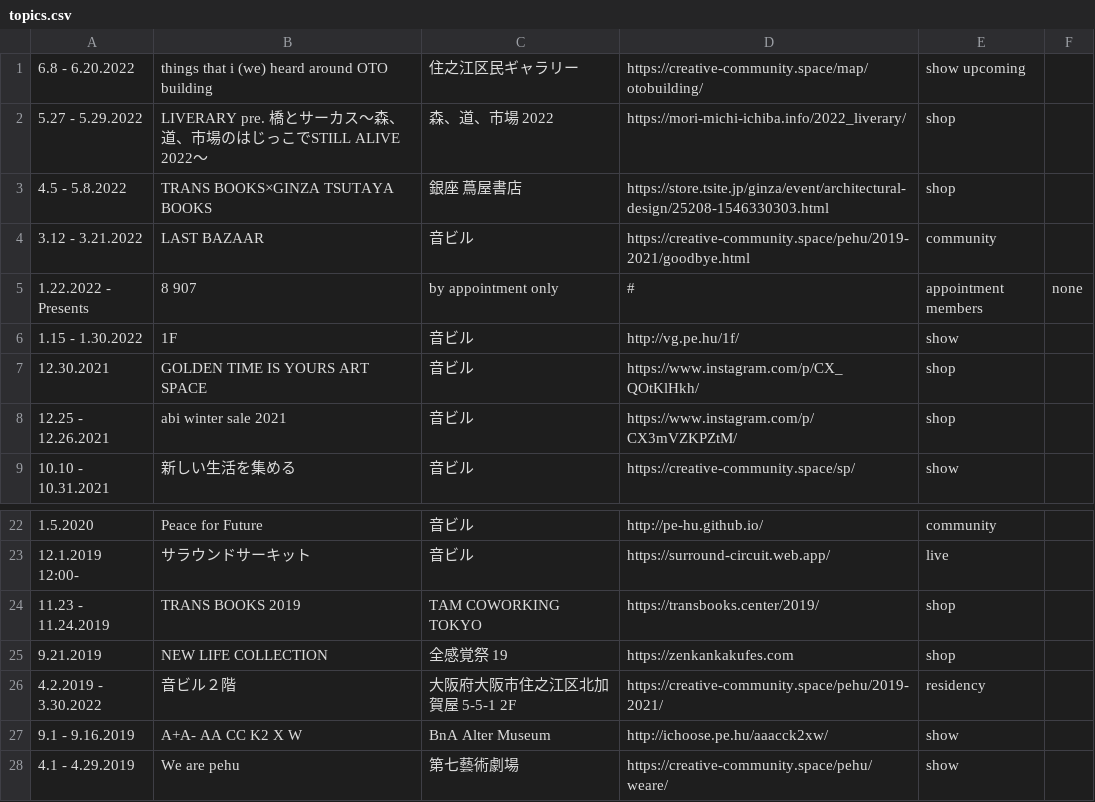
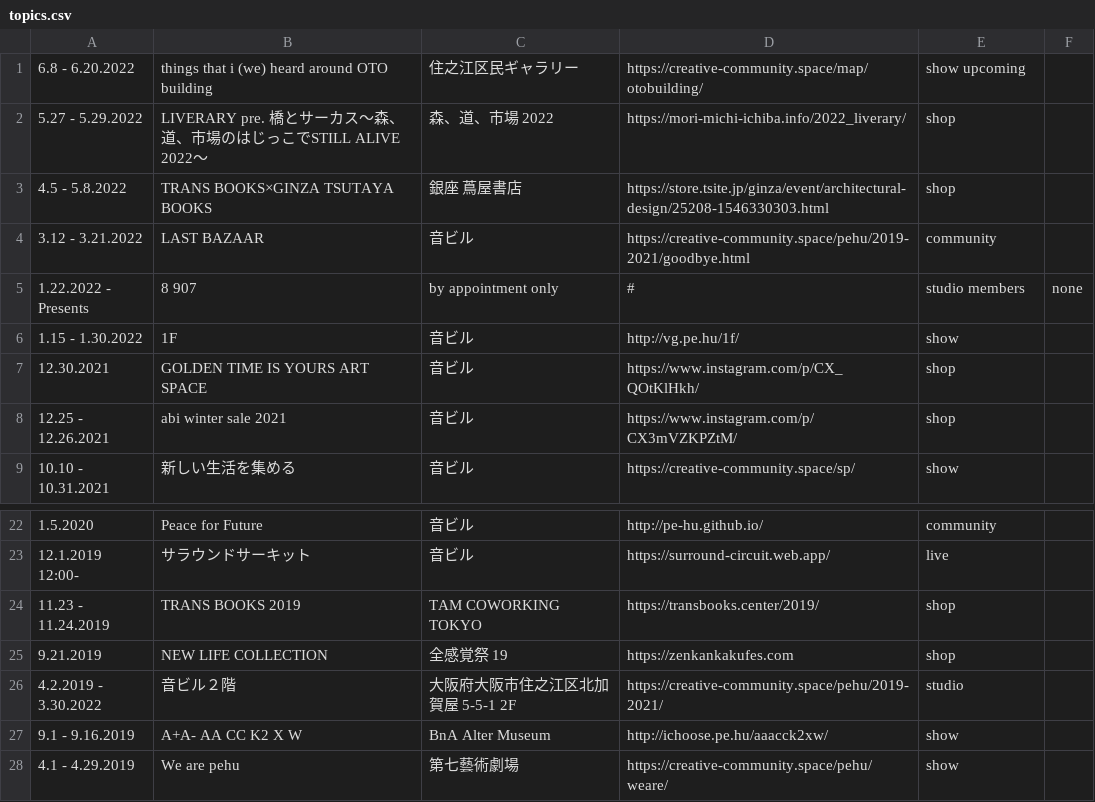
Before and after one commit to pe-hu/index, a CSV file: schedule/topics.csv, drawn as a sheet; only a part is shown, gaps mark what is left out.

```diff
--- a/schedule/topics.csv
+++ b/schedule/topics.csv
@@ -4,3 +4,3 @@
 3.12 - 3.21.2022,LAST BAZAAR,音ビル,https://creative-community.space/pehu/2019-2021/goodbye.html, community
-1.22.2022 - Presents,8 907,by appointment only,#, appointment members, none
+1.22.2022 - Presents,8 907,by appointment only,#, studio members, none
 1.15 - 1.30.2022,1F,音ビル,http://vg.pe.hu/1f/, show
@@ -25,3 +25,3 @@
 9.21.2019,NEW LIFE COLLECTION,全感覚祭 19,https://zenkankakufes.com, shop
-4.2.2019 - 3.30.2022,音ビル２階,大阪府大阪市住之江区北加賀屋 5-5-1 2F,https://creative-community.space/pehu/2019-2021/, residency
+4.2.2019 - 3.30.2022,音ビル２階,大阪府大阪市住之江区北加賀屋 5-5-1 2F,https://creative-community.space/pehu/2019-2021/, studio
 9.1 - 9.16.2019,A+A- AA CC K2 X W,BnA Alter Museum,http://ichoose.pe.hu/aaacck2xw/, show
```
Also changed, not shown: 1 other file.
